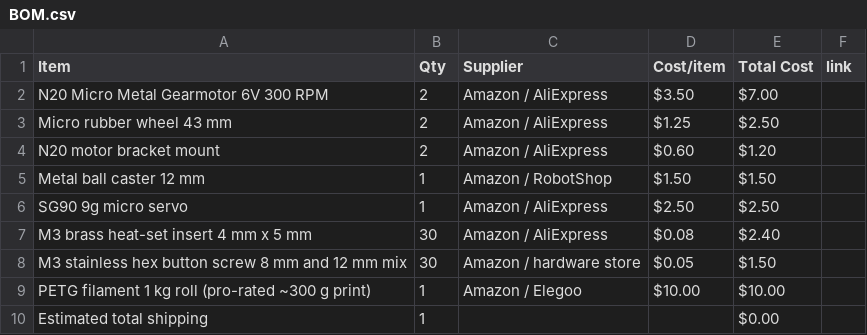
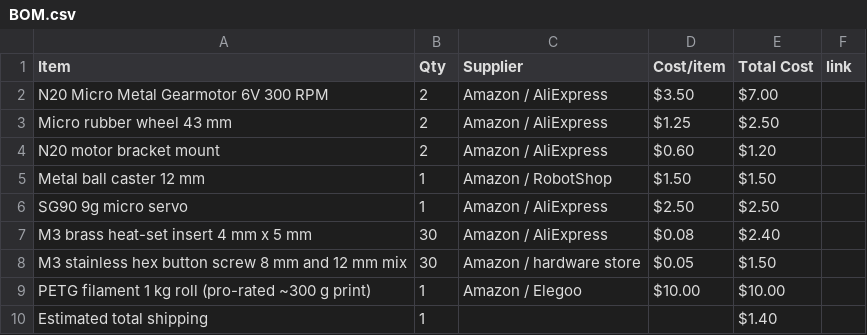
Before and after one commit to atireksd11/Astra-Companion-Cad, a CSV file: BOM.csv, drawn as a sheet.

Commit message:
Sync Astra Companion from Half Life

```diff
--- a/BOM.csv
+++ b/BOM.csv
@@ -9,2 +9,2 @@ M3 stainless hex button screw 8 mm and 12 mm mix,30,Amazon / hardware store,$0.0
 PETG filament 1 kg roll (pro-rated ~300 g print),1,Amazon / Elegoo,$10.00,$10.00,
-Estimated total shipping,1,,,$0.00,
+Estimated total shipping,1,,,$1.40,
```
